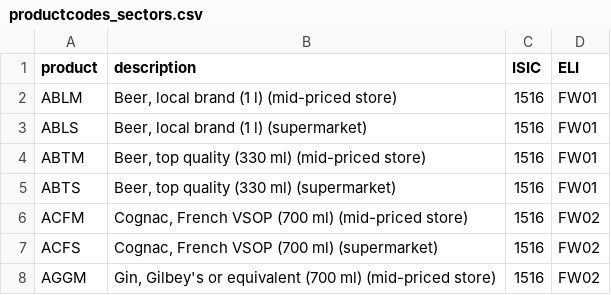
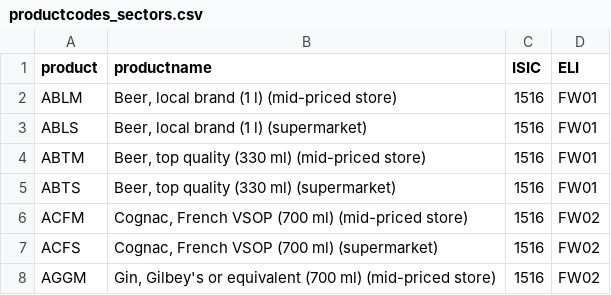
Before and after one commit to korenmiklos/cattle, a CSV file: data/eiu/productcodes_sectors.csv, drawn as a sheet; only a part is shown.

```diff
--- a/data/eiu/productcodes_sectors.csv
+++ b/data/eiu/productcodes_sectors.csv
@@ -1,2 +1,2 @@
-product,description,ISIC,ELI
+product,productname,ISIC,ELI
 ABLM,"Beer, local brand (1 l) (mid-priced store)",1516,FW01
```
Also changed, not shown: 2 other files.
